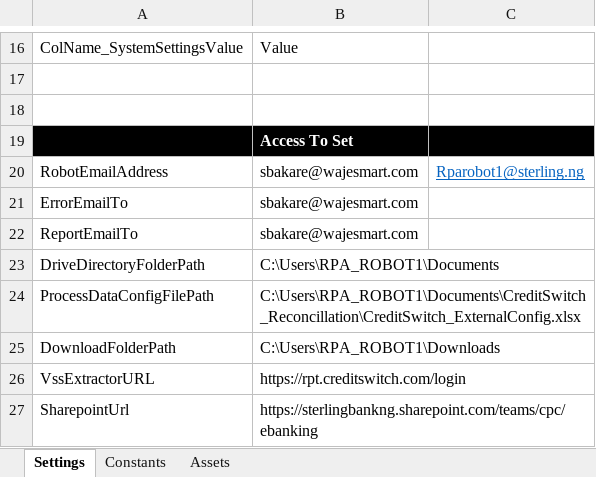
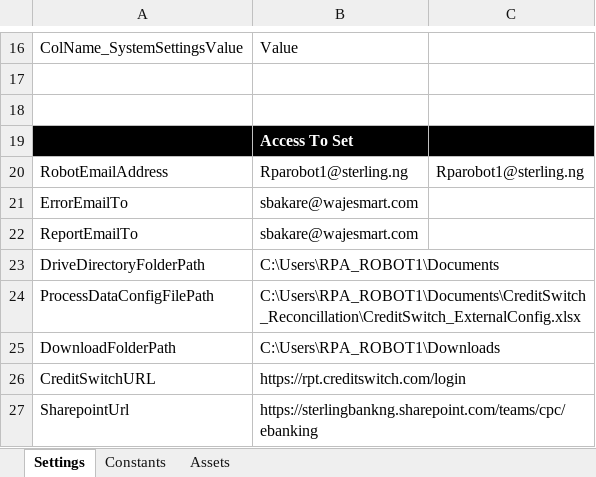
Before and after one commit to sodtech/CreditSwitch, an Excel workbook: Data/Config.xlsx, sheet Settings, drawn as a sheet; only a part is shown, gaps mark what is left out; values as stored, in another font and other column widths than the file's, no borders; the diff names each change by its address in the sheet, - before the commit and + after, or states it on an @@ line.

```diff
--- a/Data/Config.xlsx (sheet Settings)
+++ b/Data/Config.xlsx (sheet Settings)
-B20: sbakare@wajesmart.com
+B20: Rparobot1@sterling.ng
@@ C20 underline: on → off, text colour: #0563C1 → black @@
-A26: VssExtractorURL
+A26: CreditSwitchURL
```
Also changed, not shown: Data/OtherTemplates/CreditSwitch_Output.xlsx, 10 other files.
